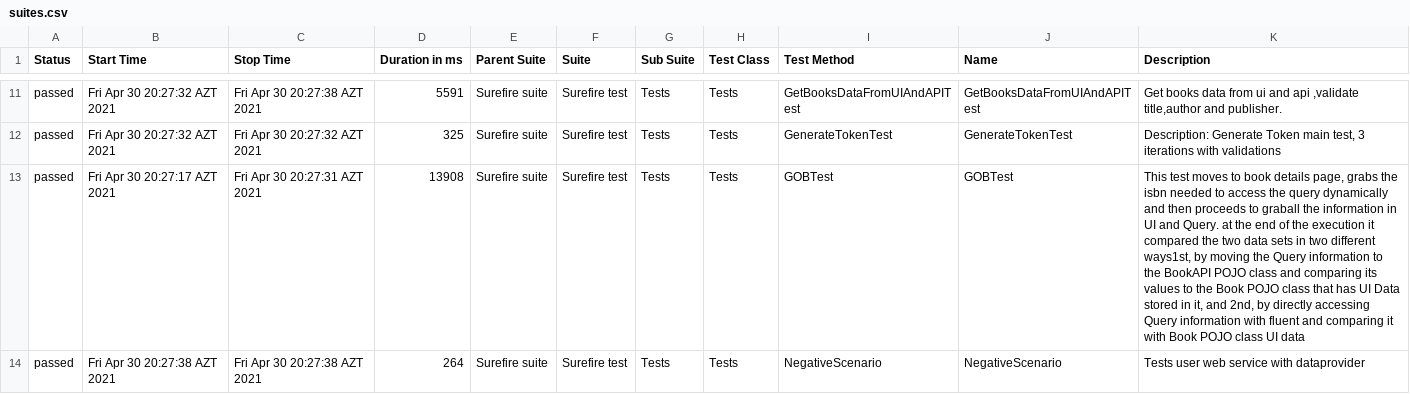
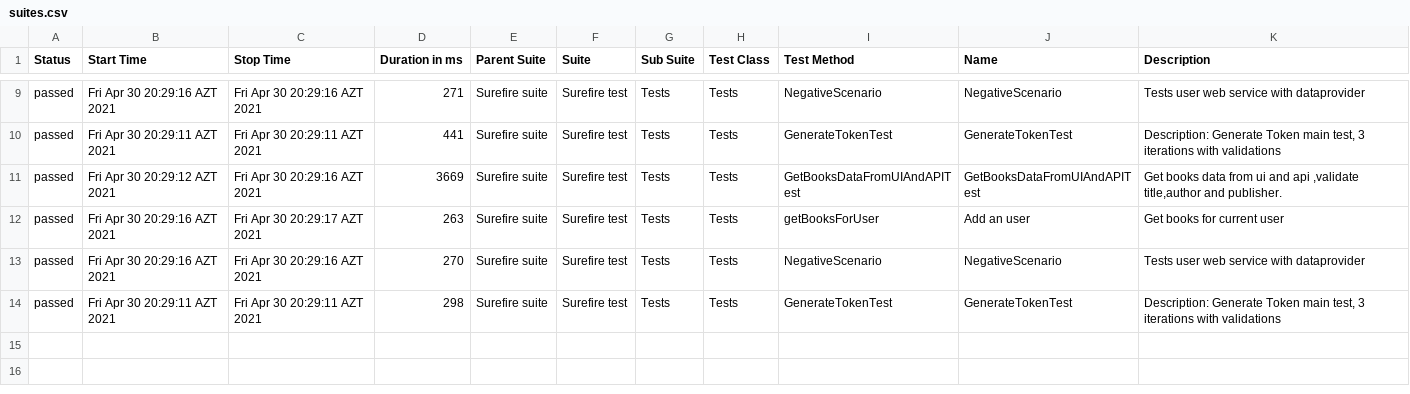
Before and after one commit to MonolithOfficial/allure-report-final, a CSV file: allure-report/data/suites.csv, drawn as a sheet; only a part is shown, gaps mark what is left out; addresses are those after the commit; the diff covers the shown part only; the diff names each change by its address in the sheet, - before the commit and + after, or states it on an @@ line.

```diff
--- a/allure-report/data/suites.csv
+++ b/allure-report/data/suites.csv
-B9 (Start Time): Fri Apr 30 20:27:32 AZT 2021
+B9 (Start Time): Fri Apr 30 20:29:16 AZT 2021
-C9 (Stop Time): Fri Apr 30 20:27:38 AZT 2021
+C9 (Stop Time): Fri Apr 30 20:29:16 AZT 2021
-D9 (Duration in ms): 5591
+D9 (Duration in ms): 271
-I9 (Test Method): GetBooksDataFromUIAndAPITest
+I9 (Test Method): NegativeScenario
-J9 (Name): GetBooksDataFromUIAndAPITest
+J9 (Name): NegativeScenario
-K9 (Description): Get books data from ui and api ,validate title,author and publisher.
+K9 (Description): Tests user web service with dataprovider
-B10 (Start Time): Fri Apr 30 20:27:32 AZT 2021
+B10 (Start Time): Fri Apr 30 20:29:11 AZT 2021
-C10 (Stop Time): Fri Apr 30 20:27:32 AZT 2021
+C10 (Stop Time): Fri Apr 30 20:29:11 AZT 2021
-D10 (Duration in ms): 325
+D10 (Duration in ms): 441
-B11 (Start Time): Fri Apr 30 20:27:17 AZT 2021
+B11 (Start Time): Fri Apr 30 20:29:12 AZT 2021
-C11 (Stop Time): Fri Apr 30 20:27:31 AZT 2021
+C11 (Stop Time): Fri Apr 30 20:29:16 AZT 2021
-D11 (Duration in ms): 13908
+D11 (Duration in ms): 3669
-I11 (Test Method): GOBTest
+I11 (Test Method): GetBooksDataFromUIAndAPITest
-J11 (Name): GOBTest
+J11 (Name): GetBooksDataFromUIAndAPITest
-K11 (Description): This test moves to book details page, grabs the isbn needed to access the query dynamically and then proceeds to graball the information in UI and Query. at the end of the execution it compared the two data sets in two different ways1st, by moving the Query information to the BookAPI POJO class and comparing its values to the Book POJO class that has UI Data stored in it, and 2nd, by directly accessing Query information with fluent and comparing it with Book POJO class UI data
+K11 (Description): Get books data from ui and api ,validate title,author and publisher.
+row 12: passed | Fri Apr 30 20:29:16 AZT 2021 | Fri Apr 30 20:29:17 AZT 2021 | 263 | Surefire suite | Surefire test | Tests | Tests | getBooksForUser | Add an user | Get books for current user
-B13 (Start Time): Fri Apr 30 20:27:38 AZT 2021
+B13 (Start Time): Fri Apr 30 20:29:16 AZT 2021
-C13 (Stop Time): Fri Apr 30 20:27:38 AZT 2021
+C13 (Stop Time): Fri Apr 30 20:29:16 AZT 2021
-D13 (Duration in ms): 264
+D13 (Duration in ms): 270
+row 14: passed | Fri Apr 30 20:29:11 AZT 2021 | Fri Apr 30 20:29:11 AZT 2021 | 298 | Surefire suite | Surefire test | Tests | Tests | GenerateTokenTest | GenerateTokenTest | Description: Generate Token main test, 3 iterations with validations
```
Also changed, not shown: 1 added row, 3 removed rows and 24 edited cells elsewhere in this file, allure-report/data/behaviors.csv, 42 other files.
